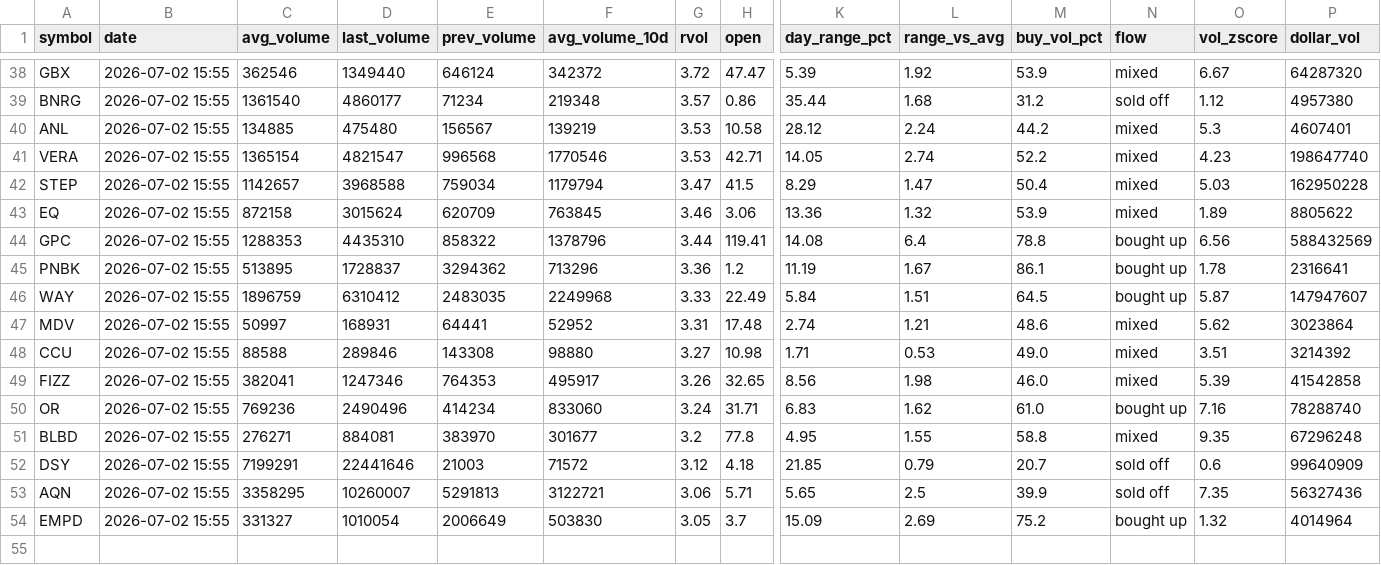
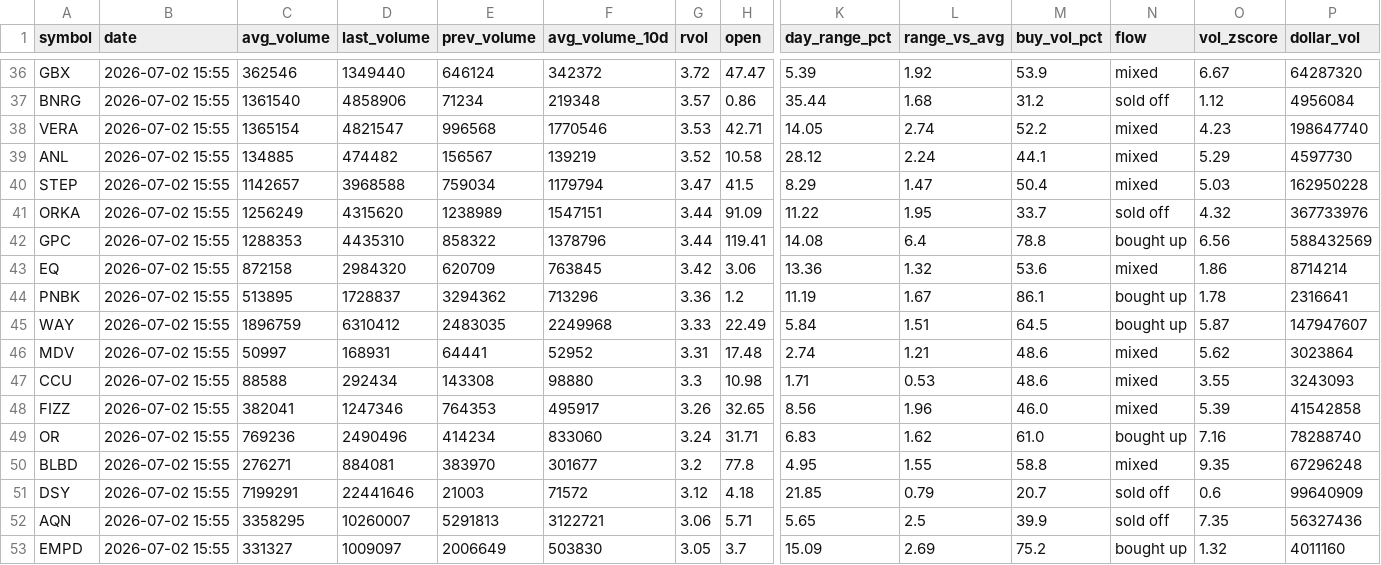
Before and after one commit to Alex-Matulay/volume-scanner, a CSV file: intraday.csv, drawn as a sheet; only a part is shown, gaps mark what is left out; removed rows and columns are numbered as before the commit, all else as after; rows hold the shown columns only; the diff covers the shown part only; the diff names each change by its address in the sheet, - before the commit and + after, or states it on an @@ line.

```diff
--- a/intraday.csv
+++ b/intraday.csv
-D37 (last_volume): 4860177
+D37 (last_volume): 4858906
-P37 (dollar_vol): 4957380
+P37 (dollar_vol): 4956084
-row 40: ANL | 2026-07-02 15:55 | 134885 | 475480 | 156567 | 139219 | 3.53 | 10.58 | 28.12 | 2.24 | 44.2 | mixed | 5.3 | 4607401
+row 39: ANL | 2026-07-02 15:55 | 134885 | 474482 | 156567 | 139219 | 3.52 | 10.58 | 28.12 | 2.24 | 44.1 | mixed | 5.29 | 4597730
-row 43: EQ | 2026-07-02 15:55 | 872158 | 3015624 | 620709 | 763845 | 3.46 | 3.06 | 13.36 | 1.32 | 53.9 | mixed | 1.89 | 8805622
+row 41: ORKA | 2026-07-02 15:55 | 1256249 | 4315620 | 1238989 | 1547151 | 3.44 | 91.09 | 11.22 | 1.95 | 33.7 | sold off | 4.32 | 367733976
+row 43: EQ | 2026-07-02 15:55 | 872158 | 2984320 | 620709 | 763845 | 3.42 | 3.06 | 13.36 | 1.32 | 53.6 | mixed | 1.86 | 8714214
-D47 (last_volume): 289846
+D47 (last_volume): 292434
-G47 (rvol): 3.27
+G47 (rvol): 3.3
-M47 (buy_vol_pct): 49.0
+M47 (buy_vol_pct): 48.6
-O47 (vol_zscore): 3.51
+O47 (vol_zscore): 3.55
-P47 (dollar_vol): 3214392
+P47 (dollar_vol): 3243093
-L48 (range_vs_avg): 1.98
+L48 (range_vs_avg): 1.96
-D53 (last_volume): 1010054
+D53 (last_volume): 1009097
-P53 (dollar_vol): 4014964
+P53 (dollar_vol): 4011160
```
Also changed, not shown: 2 removed rows and 60 edited cells elsewhere in this file, 2 other files.
